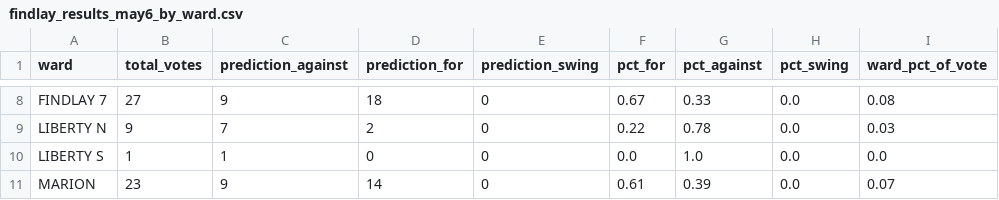
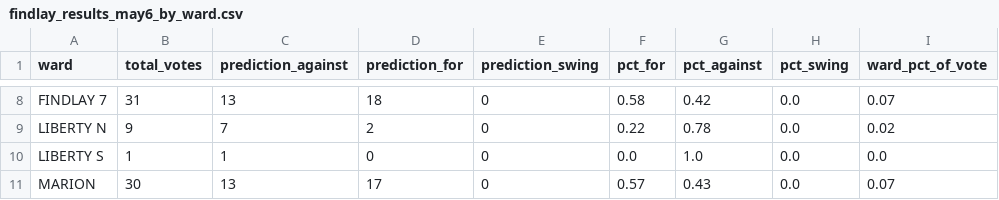
Before and after one commit to jreakin/fcs-levy-may2025, a CSV file: src/fcs_may25/data/may25_predictions/findlay_results_may6_by_ward.csv, drawn as a sheet; only a part is shown, gaps mark what is left out; the diff covers the shown part only; the diff names each change by its address in the sheet, - before the commit and + after, or states it on an @@ line.

```diff
--- a/src/fcs_may25/data/may25_predictions/findlay_results_may6_by_ward.csv
+++ b/src/fcs_may25/data/may25_predictions/findlay_results_may6_by_ward.csv
-B8 (total_votes): 27
+B8 (total_votes): 31
-C8 (prediction_against): 9
+C8 (prediction_against): 13
-F8 (pct_for): 0.67
+F8 (pct_for): 0.58
-G8 (pct_against): 0.33
+G8 (pct_against): 0.42
-I8 (ward_pct_of_vote): 0.08
+I8 (ward_pct_of_vote): 0.07
-I9 (ward_pct_of_vote): 0.03
+I9 (ward_pct_of_vote): 0.02
-B11 (total_votes): 23
+B11 (total_votes): 30
-C11 (prediction_against): 9
+C11 (prediction_against): 13
-D11 (prediction_for): 14
+D11 (prediction_for): 17
-F11 (pct_for): 0.61
+F11 (pct_for): 0.57
-G11 (pct_against): 0.39
+G11 (pct_against): 0.43
```
Also changed, not shown: 32 edited cells elsewhere in this file, src/fcs_may25/data/may25_predictions/findlay_results_may6.csv, 3 other files.
